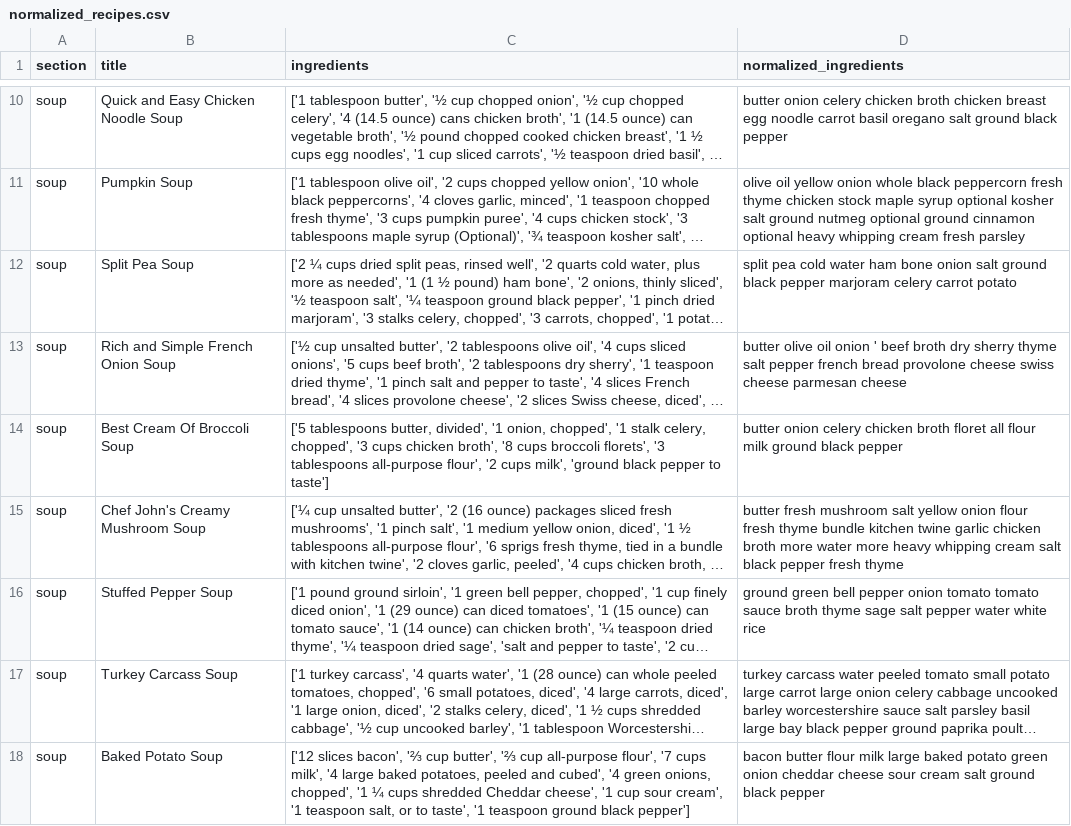
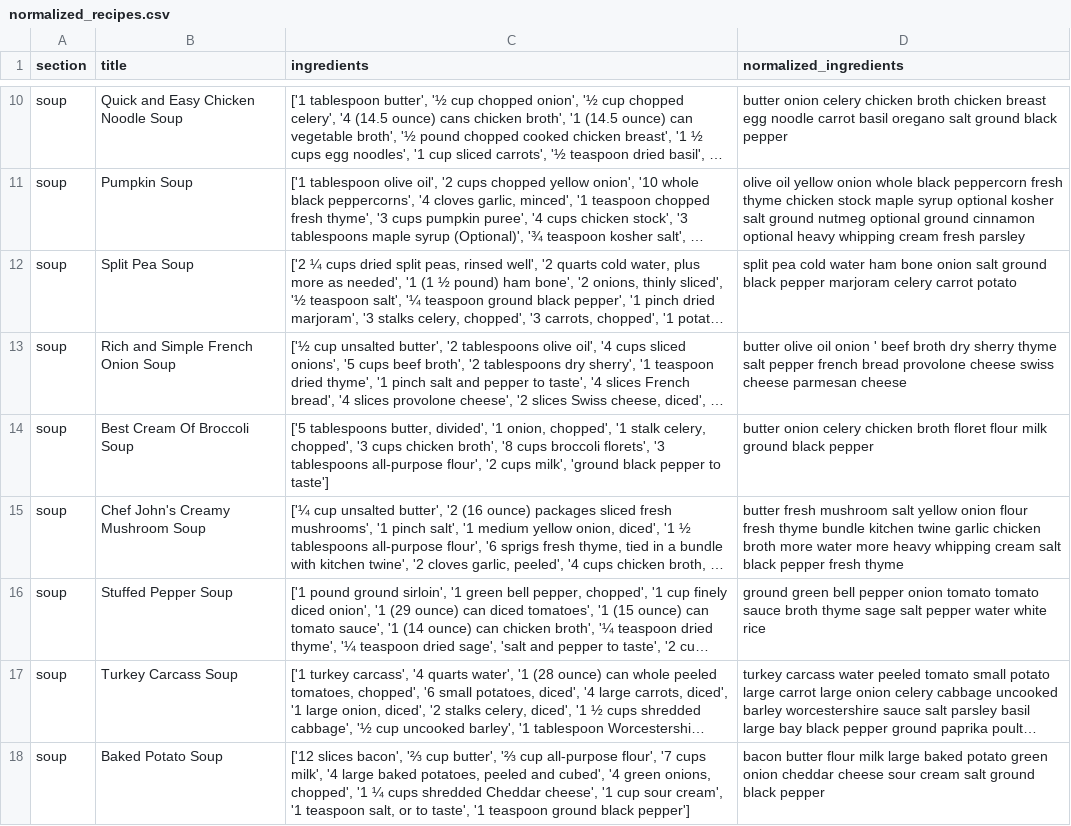
Before and after one commit to ostrrovska/AI-Powered-Recipe-Generator, a CSV file: normalized_recipes.csv, drawn as a sheet; only a part is shown, gaps mark what is left out; long unchanged cells end in …; the diff covers the shown part only; the diff names each change by its address in the sheet, - before the commit and + after, or states it on an @@ line.

```diff
--- a/normalized_recipes.csv
+++ b/normalized_recipes.csv
-D14 (normalized_ingredients): …broth floret all flour milk…
+D14 (normalized_ingredients): …broth floret flour milk…
```
Also changed, not shown: 1 removed row and 7 edited cells elsewhere in this file, recipes.csv, 1 other file.
